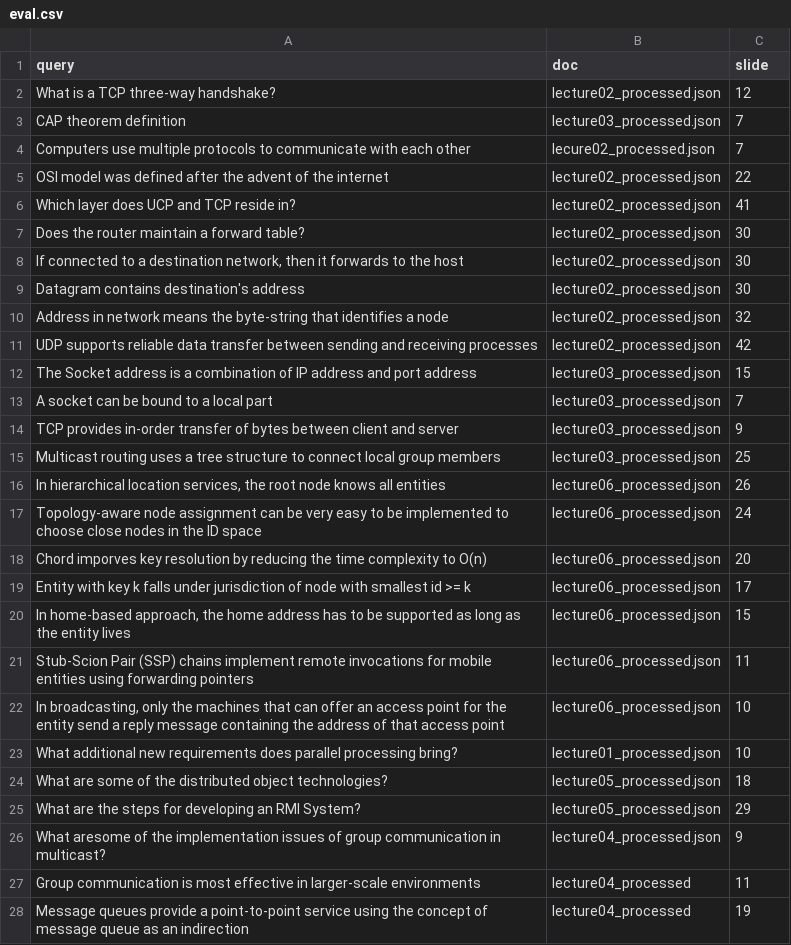
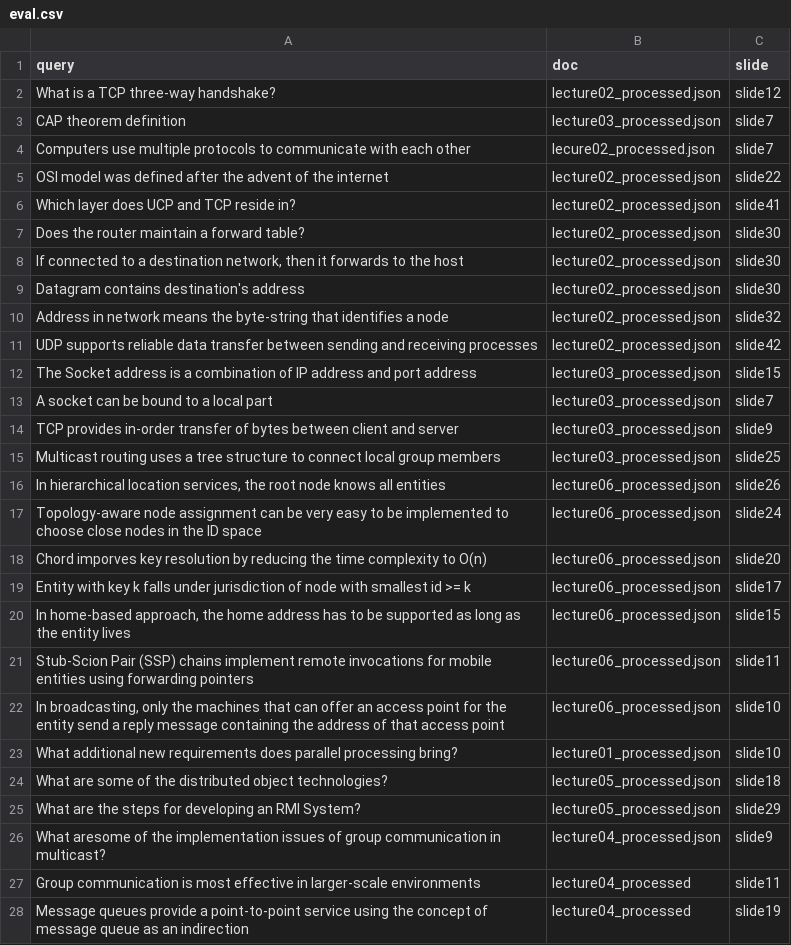
Before and after one commit to mo-g-19/Offline_Retrieval-Augmented_Generation_System_Trained_on_Lecture-Slide, a CSV file: eval.csv, drawn as a sheet; only a part is shown; the diff covers the shown part only.

```diff
--- a/eval.csv
+++ b/eval.csv
@@ -1,28 +1,28 @@
 query,doc,slide
-"What is a TCP three-way handshake?","lecture02_processed.json","12"
-"CAP theorem definition", "lecture03_processed.json","7"
-"Computers use multiple protocols to communicate with each other","lecure02_processed.json","7"
-"OSI model was defined after the advent of the internet","lecture02_processed.json","22"
-"Which layer does UCP and TCP reside in?","lecture02_processed.json","41"
-"Does the router maintain a forward table?","lecture02_processed.json","30"
-"If connected to a destination network, then it forwards to the host","lecture02_processed.json","30"
-"Datagram contains destination's address","lecture02_processed.json","30"
-"Address in network means the byte-string that identifies a node","lecture02_processed.json","32"
-"UDP supports reliable data transfer between sending and receiving processes","lecture02_processed.json","42"
-"The Socket address is a combination of IP address and port address","lecture03_processed.json","15"
-"A socket can be bound to a local part","lecture03_processed.json","7"
-"TCP provides in-order transfer of bytes between client and server","lecture03_processed.json","9"
-"Multicast routing uses a tree structure to connect local group members","lecture03_processed.json","25"
-"In hierarchical location services, the root node knows all entities","lecture06_processed.json","26"
-"Topology-aware node assignment can be very easy to be implemented to choose close nodes in the ID space","lecture06_processed.json","24"
-"Chord imporves key resolution by reducing the time complexity to O(n)","lecture06_processed.json","20"
-"Entity with key k falls under jurisdiction of node with smallest id >= k","lecture06_processed.json","17"
-"In home-based approach, the home address has to be supported as long as the entity lives","lecture06_processed.json","15"
-"Stub-Scion Pair (SSP) chains implement remote invocations for mobile entities using forwarding pointers","lecture06_processed.json","11"
-"In broadcasting, only the machines that can offer an access point for the entity send a reply message containing the address of that access point","lecture06_processed.json","10"
-"What additional new requirements does parallel processing bring?","lecture01_processed.json","10"
-"What are some of the distributed object technologies?", "lecture05_processed.json","18"
-"What are the steps for developing an RMI System?","lecture05_processed.json","29"
-"What aresome of the implementation issues of group communication in multicast?","lecture04_processed.json","9"
-"Group communication is most effective in larger-scale environments","lecture04_processed","11"
-"Message queues provide a point-to-point service using the concept of message queue as an indirection","lecture04_processed","19"
+"What is a TCP three-way handshake?","lecture02_processed.json","slide12"
+"CAP theorem definition", "lecture03_processed.json","slide7"
+"Computers use multiple protocols to communicate with each other","lecure02_processed.json","slide7"
+"OSI model was defined after the advent of the internet","lecture02_processed.json","slide22"
+"Which layer does UCP and TCP reside in?","lecture02_processed.json","slide41"
+"Does the router maintain a forward table?","lecture02_processed.json","slide30"
+"If connected to a destination network, then it forwards to the host","lecture02_processed.json","slide30"
+"Datagram contains destination's address","lecture02_processed.json","slide30"
+"Address in network means the byte-string that identifies a node","lecture02_processed.json","slide32"
+"UDP supports reliable data transfer between sending and receiving processes","lecture02_processed.json","slide42"
+"The Socket address is a combination of IP address and port address","lecture03_processed.json","slide15"
+"A socket can be bound to a local part","lecture03_processed.json","slide7"
+"TCP provides in-order transfer of bytes between client and server","lecture03_processed.json","slide9"
+"Multicast routing uses a tree structure to connect local group members","lecture03_processed.json","slide25"
+"In hierarchical location services, the root node knows all entities","lecture06_processed.json","slide26"
+"Topology-aware node assignment can be very easy to be implemented to choose close nodes in the ID space","lecture06_processed.json","slide24"
+"Chord imporves key resolution by reducing the time complexity to O(n)","lecture06_processed.json","slide20"
+"Entity with key k falls under jurisdiction of node with smallest id >= k","lecture06_processed.json","slide17"
+"In home-based approach, the home address has to be supported as long as the entity lives","lecture06_processed.json","slide15"
+"Stub-Scion Pair (SSP) chains implement remote invocations for mobile entities using forwarding pointers","lecture06_processed.json","slide11"
+"In broadcasting, only the machines that can offer an access point for the entity send a reply message containing the address of that access point","lecture06_processed.json","slide10"
+"What additional new requirements does parallel processing bring?","lecture01_processed.json","slide10"
+"What are some of the distributed object technologies?", "lecture05_processed.json","slide18"
+"What are the steps for developing an RMI System?","lecture05_processed.json","slide29"
+"What aresome of the implementation issues of group communication in multicast?","lecture04_processed.json","slide9"
+"Group communication is most effective in larger-scale environments","lecture04_processed","slide11"
+"Message queues provide a point-to-point service using the concept of message queue as an indirection","lecture04_processed","slide19"
```
Also changed, not shown: 3 edited cells elsewhere in this file, 5 other files.
